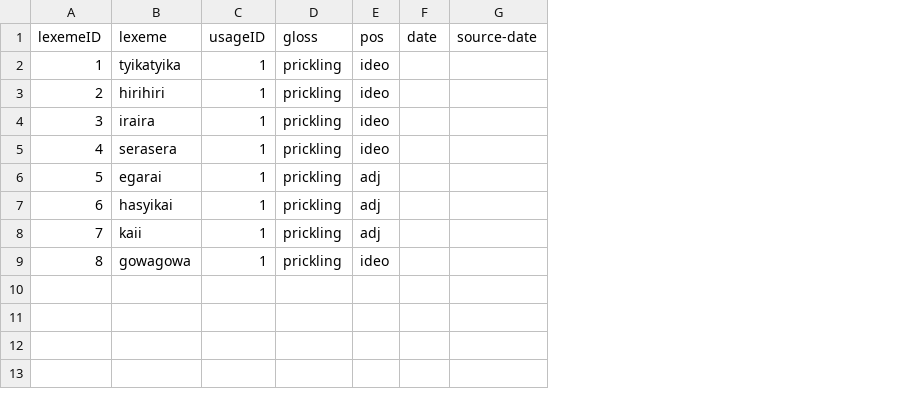
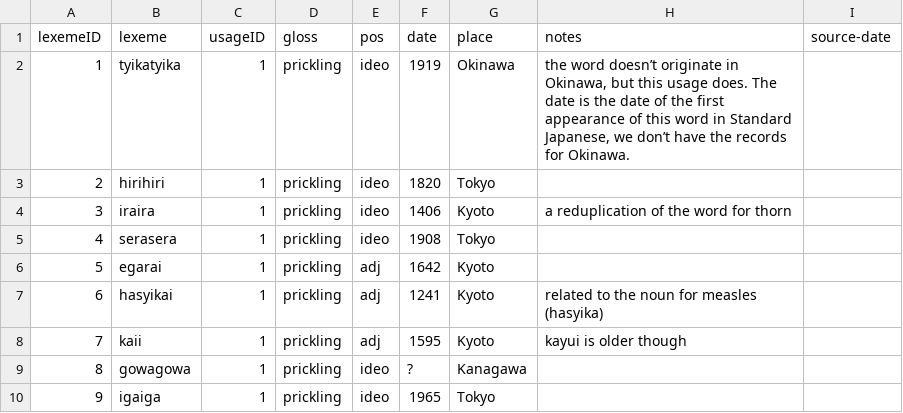
Before and after one commit to BonnieMcLean/NewSensoryLex, a TSV file: 04-usages.tsv, drawn as a sheet; the diff names each change by its address in the sheet, - before the commit and + after, or states it on an @@ line.

```diff
--- a/04-usages.tsv
+++ b/04-usages.tsv
+column G (place), rows 2-9: Okinawa | Tokyo | Kyoto | Tokyo | Kyoto | Kyoto | Kyoto | Kanagawa
+column H (notes), rows 2-8: the word doesn’t originate in Okinawa, but this usage does. The date is the date of the first appearance of this word in Standard Japanese, we don’t have the records for Okinawa. |  | a reduplication of the word for thorn |  |  | related to the noun for measles (hasyika) | kayui is older though
-F2 (date): (empty)
+F2 (date): 1919
-F3 (date): (empty)
+F3 (date): 1820
-F4 (date): (empty)
+F4 (date): 1406
-F5 (date): (empty)
+F5 (date): 1908
-F6 (date): (empty)
+F6 (date): 1642
-F7 (date): (empty)
+F7 (date): 1241
-F8 (date): (empty)
+F8 (date): 1595
-F9 (date): (empty)
+F9 (date): ?
+row 10: 9 | igaiga | 1 | prickling | ideo | 1965 | Tokyo
```
Also changed, not shown: 1 other file.
